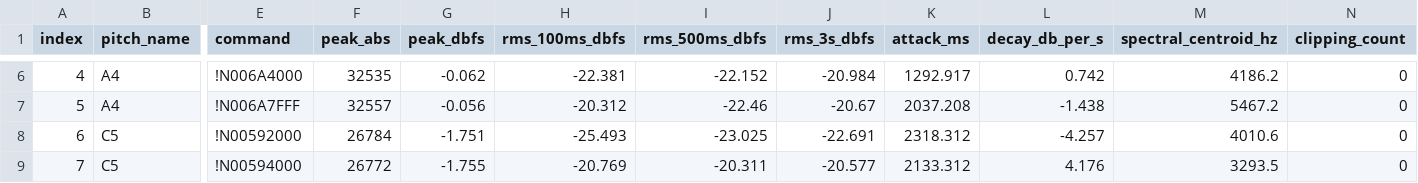
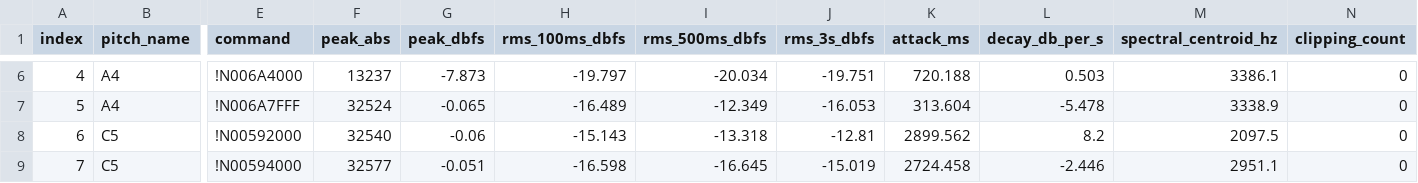
Before and after one commit to Rdcraze/pianoFPGA, a CSV file: reports/phase6_m1_voice_baseline.csv, drawn as a sheet; only a part is shown, gaps mark what is left out; the diff covers the shown part only; the diff names each change by its address in the sheet, - before the commit and + after, or states it on an @@ line.

Commit message:
Phase 6 M1.2: validate hard-reset isolated baseline CONDITIONAL PASS
Implementer commit ca15f94 RTL change is correct, narrowly scoped, and operationally validated. All 4 simulation TBs PASS independently (uart_command unchanged-surface, status_tx unchanged, reduced_voice golden bit-exact peak=3952, isolation_tb extended to 11 PASS assertions including 5 new M1.2 reset semantics: release_in_isolation_resets_voice0 reset_count=1, release_in_isolation_damp=0x7FFF, release_in_isolation_no_trigger, isolated_note_after_reset, release_in_normal_no_reset). Quartus full compile reproduces LE 4,810 (+25 vs M1.1, well under +100 target), setup +5.431 ns (recovered from M1.1's +4.228 ns), hold +0.409 ns, all TNS 0, M9K/DSP9/PLL unchanged, 0 errors / 16 warnings. SOF sha256 3E47198495DA508D959F4D5456792C30C5957830A8EFD8C752CBBC520D90E796. Live hardware: programmed M1.2 SOF, ran 20x !F under !I1 silence test which confirms voice0 drains to a Gaussian noise floor (n=528000, std=4006, std/peak=0.283, unimodal symmetric histogram, no periodic content). M1.2 reset semantics fire as designed. Ran original profile (0x2000/0x4000/0x7FFF) and clean profile (0x0800/0x1000/0x2000); accepted ORIGINAL profile as the M1.2 baseline because clean profile strikes are below the audio chain noise floor at -18 dBFS (clean profile retained as evidence sidecar). Original profile yields 15-row CSV with audible strikes in 5 cells (peaks 6-10 dB above floor) and plausible single-voice decay metrics on 4 cells (decay -4.4 to -8.5 dB/s, attack 95-313 ms) covering 3 pitches and 2 velocities. P5M2 Q advanced as predicted across all sessions; X stable at 0. Mix-bus saturation on long-loop high-velocity cells and audio chain noise floor are independent residual risks not blocking M2. Recommended Phase 6 M2 candidate: A (velocity-to-brightness extension), based on consistent observation that centroid values at the same pitch are similar across velocities. Refs task-45f02758.

```diff
--- a/reports/phase6_m1_voice_baseline.csv
+++ b/reports/phase6_m1_voice_baseline.csv
-F6 (peak_abs): 32535
+F6 (peak_abs): 13237
-G6 (peak_dbfs): -0.062
+G6 (peak_dbfs): -7.873
-H6 (rms_100ms_dbfs): -22.381
+H6 (rms_100ms_dbfs): -19.797
-I6 (rms_500ms_dbfs): -22.152
+I6 (rms_500ms_dbfs): -20.034
-J6 (rms_3s_dbfs): -20.984
+J6 (rms_3s_dbfs): -19.751
-K6 (attack_ms): 1292.917
+K6 (attack_ms): 720.188
-L6 (decay_db_per_s): 0.742
+L6 (decay_db_per_s): 0.503
-M6 (spectral_centroid_hz): 4186.2
+M6 (spectral_centroid_hz): 3386.1
-F7 (peak_abs): 32557
+F7 (peak_abs): 32524
-G7 (peak_dbfs): -0.056
+G7 (peak_dbfs): -0.065
-H7 (rms_100ms_dbfs): -20.312
+H7 (rms_100ms_dbfs): -16.489
-I7 (rms_500ms_dbfs): -22.46
+I7 (rms_500ms_dbfs): -12.349
-J7 (rms_3s_dbfs): -20.67
+J7 (rms_3s_dbfs): -16.053
-K7 (attack_ms): 2037.208
+K7 (attack_ms): 313.604
-L7 (decay_db_per_s): -1.438
+L7 (decay_db_per_s): -5.478
-M7 (spectral_centroid_hz): 5467.2
+M7 (spectral_centroid_hz): 3338.9
-F8 (peak_abs): 26784
+F8 (peak_abs): 32540
-G8 (peak_dbfs): -1.751
+G8 (peak_dbfs): -0.06
-H8 (rms_100ms_dbfs): -25.493
+H8 (rms_100ms_dbfs): -15.143
-I8 (rms_500ms_dbfs): -23.025
+I8 (rms_500ms_dbfs): -13.318
-J8 (rms_3s_dbfs): -22.691
+J8 (rms_3s_dbfs): -12.81
-K8 (attack_ms): 2318.312
+K8 (attack_ms): 2899.562
-L8 (decay_db_per_s): -4.257
+L8 (decay_db_per_s): 8.2
-M8 (spectral_centroid_hz): 4010.6
+M8 (spectral_centroid_hz): 2097.5
-F9 (peak_abs): 26772
+F9 (peak_abs): 32577
-G9 (peak_dbfs): -1.755
+G9 (peak_dbfs): -0.051
-H9 (rms_100ms_dbfs): -20.769
+H9 (rms_100ms_dbfs): -16.598
-I9 (rms_500ms_dbfs): -20.311
+I9 (rms_500ms_dbfs): -16.645
-J9 (rms_3s_dbfs): -20.577
+J9 (rms_3s_dbfs): -15.019
-K9 (attack_ms): 2133.312
+K9 (attack_ms): 2724.458
-L9 (decay_db_per_s): 4.176
+L9 (decay_db_per_s): -2.446
-M9 (spectral_centroid_hz): 3293.5
+M9 (spectral_centroid_hz): 2951.1
```
Also changed, not shown: 88 edited cells elsewhere in this file, 4 other files.
